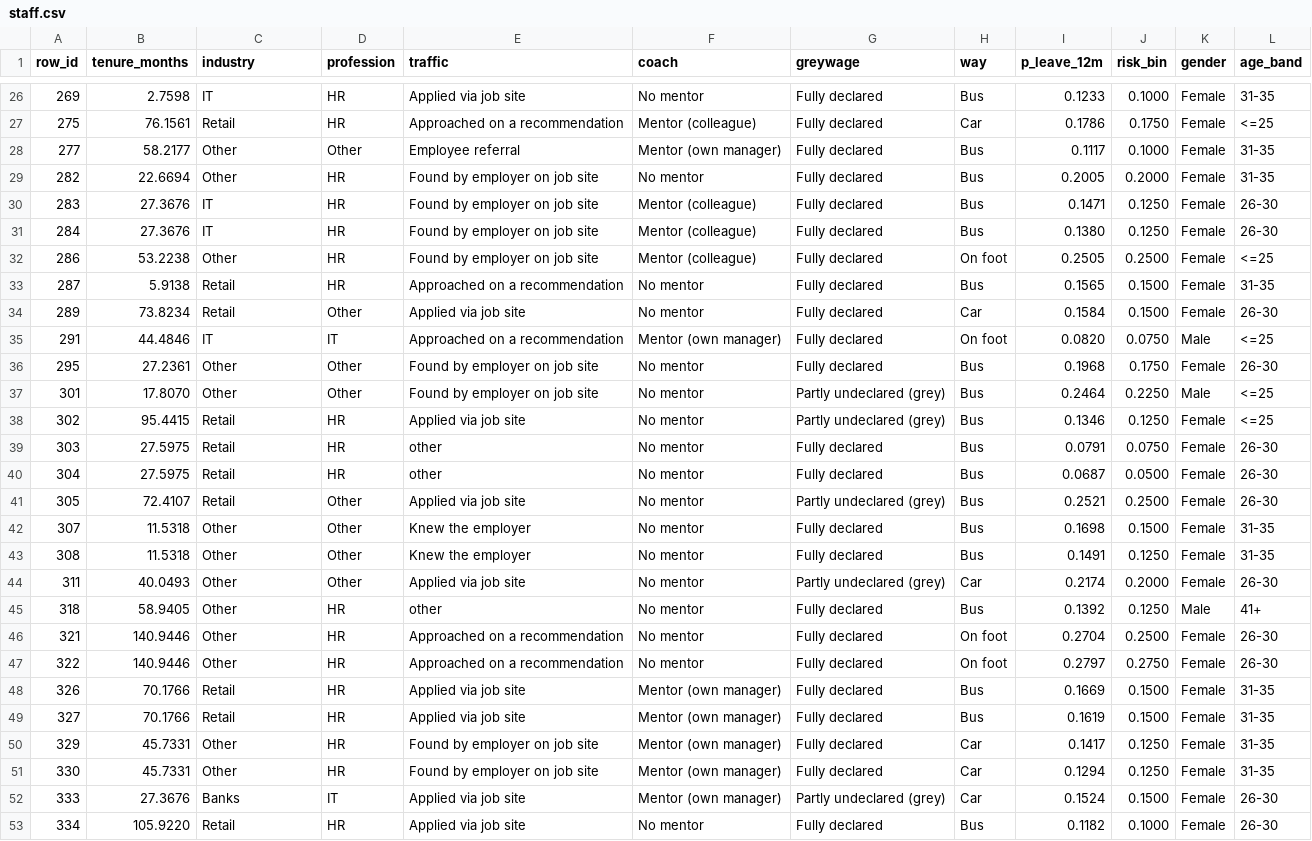
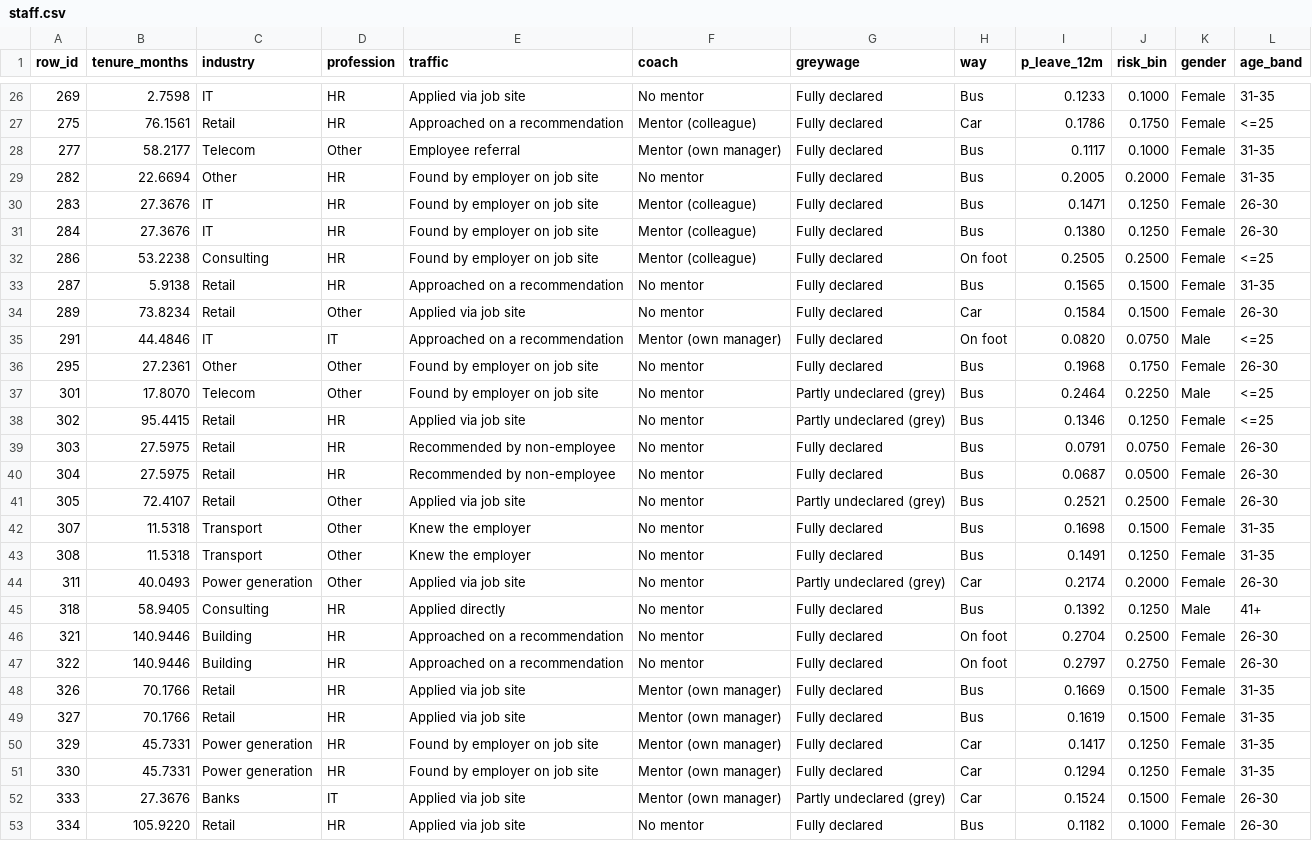
Before and after one commit to Downey112/hr-attrition-decision, a CSV file: powerbi/data/staff.csv, drawn as a sheet; only a part is shown, gaps mark what is left out; the diff covers the shown part only.

```diff
--- a/powerbi/data/staff.csv
+++ b/powerbi/data/staff.csv
@@ -27,3 +27,3 @@ row_id,tenure_months,industry,profession,traffic,coach,greywage,way,p_leave_12m,
 275,76.1561,Retail,HR,Approached on a recommendation,Mentor (colleague),Fully declared,Car,0.1786,0.1750,Female,<=25
-277,58.2177,Other,Other,Employee referral,Mentor (own manager),Fully declared,Bus,0.1117,0.1000,Female,31-35
+277,58.2177,Telecom,Other,Employee referral,Mentor (own manager),Fully declared,Bus,0.1117,0.1000,Female,31-35
 282,22.6694,Other,HR,Found by employer on job site,No mentor,Fully declared,Bus,0.2005,0.2000,Female,31-35
@@ -31,3 +31,3 @@ row_id,tenure_months,industry,profession,traffic,coach,greywage,way,p_leave_12m,
 284,27.3676,IT,HR,Found by employer on job site,Mentor (colleague),Fully declared,Bus,0.1380,0.1250,Female,26-30
-286,53.2238,Other,HR,Found by employer on job site,Mentor (colleague),Fully declared,On foot,0.2505,0.2500,Female,<=25
+286,53.2238,Consulting,HR,Found by employer on job site,Mentor (colleague),Fully declared,On foot,0.2505,0.2500,Female,<=25
 287,5.9138,Retail,HR,Approached on a recommendation,No mentor,Fully declared,Bus,0.1565,0.1500,Female,31-35
@@ -36,17 +36,17 @@ row_id,tenure_months,industry,profession,traffic,coach,greywage,way,p_leave_12m,
 295,27.2361,Other,Other,Found by employer on job site,No mentor,Fully declared,Bus,0.1968,0.1750,Female,26-30
-301,17.8070,Other,Other,Found by employer on job site,No mentor,Partly undeclared (grey),Bus,0.2464,0.2250,Male,<=25
+301,17.8070,Telecom,Other,Found by employer on job site,No mentor,Partly undeclared (grey),Bus,0.2464,0.2250,Male,<=25
 302,95.4415,Retail,HR,Applied via job site,No mentor,Partly undeclared (grey),Bus,0.1346,0.1250,Female,<=25
-303,27.5975,Retail,HR,other,No mentor,Fully declared,Bus,0.0791,0.0750,Female,26-30
-304,27.5975,Retail,HR,other,No mentor,Fully declared,Bus,0.0687,0.0500,Female,26-30
+303,27.5975,Retail,HR,Recommended by non-employee,No mentor,Fully declared,Bus,0.0791,0.0750,Female,26-30
+304,27.5975,Retail,HR,Recommended by non-employee,No mentor,Fully declared,Bus,0.0687,0.0500,Female,26-30
 305,72.4107,Retail,Other,Applied via job site,No mentor,Partly undeclared (grey),Bus,0.2521,0.2500,Female,26-30
-307,11.5318,Other,Other,Knew the employer,No mentor,Fully declared,Bus,0.1698,0.1500,Female,31-35
-308,11.5318,Other,Other,Knew the employer,No mentor,Fully declared,Bus,0.1491,0.1250,Female,31-35
-311,40.0493,Other,Other,Applied via job site,No mentor,Partly undeclared (grey),Car,0.2174,0.2000,Female,26-30
-318,58.9405,Other,HR,other,No mentor,Fully declared,Bus,0.1392,0.1250,Male,41+
-321,140.9446,Other,HR,Approached on a recommendation,No mentor,Fully declared,On foot,0.2704,0.2500,Female,26-30
-322,140.9446,Other,HR,Approached on a recommendation,No mentor,Fully declared,On foot,0.2797,0.2750,Female,26-30
+307,11.5318,Transport,Other,Knew the employer,No mentor,Fully declared,Bus,0.1698,0.1500,Female,31-35
+308,11.5318,Transport,Other,Knew the employer,No mentor,Fully declared,Bus,0.1491,0.1250,Female,31-35
+311,40.0493,Power generation,Other,Applied via job site,No mentor,Partly undeclared (grey),Car,0.2174,0.2000,Female,26-30
+318,58.9405,Consulting,HR,Applied directly,No mentor,Fully declared,Bus,0.1392,0.1250,Male,41+
+321,140.9446,Building,HR,Approached on a recommendation,No mentor,Fully declared,On foot,0.2704,0.2500,Female,26-30
+322,140.9446,Building,HR,Approached on a recommendation,No mentor,Fully declared,On foot,0.2797,0.2750,Female,26-30
 326,70.1766,Retail,HR,Applied via job site,Mentor (own manager),Fully declared,Bus,0.1669,0.1500,Female,31-35
 327,70.1766,Retail,HR,Applied via job site,Mentor (own manager),Fully declared,Bus,0.1619,0.1500,Female,31-35
-329,45.7331,Other,HR,Found by employer on job site,Mentor (own manager),Fully declared,Car,0.1417,0.1250,Female,31-35
-330,45.7331,Other,HR,Found by employer on job site,Mentor (own manager),Fully declared,Car,0.1294,0.1250,Female,31-35
+329,45.7331,Power generation,HR,Found by employer on job site,Mentor (own manager),Fully declared,Car,0.1417,0.1250,Female,31-35
+330,45.7331,Power generation,HR,Found by employer on job site,Mentor (own manager),Fully declared,Car,0.1294,0.1250,Female,31-35
 333,27.3676,Banks,IT,Applied via job site,Mentor (own manager),Partly undeclared (grey),Car,0.1524,0.1500,Female,26-30
```
Also changed, not shown: 162 edited cells elsewhere in this file, 10 other files.
